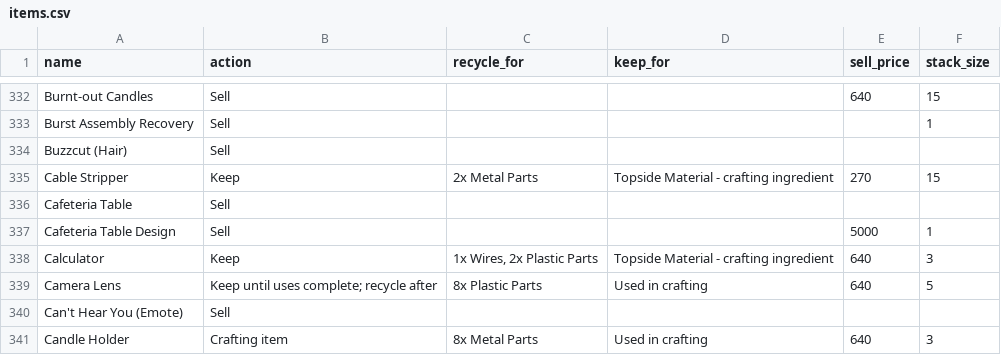
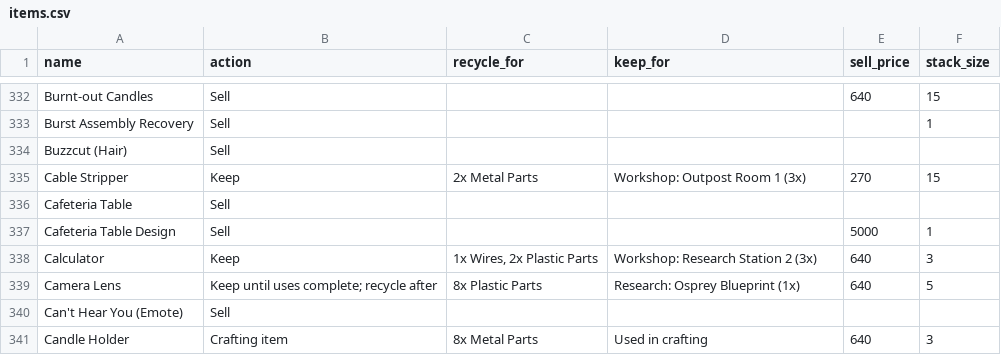
Before and after one commit to jaredcat/ARLO-plus, a CSV file: data/items.csv, drawn as a sheet; only a part is shown, gaps mark what is left out; the diff covers the shown part only.

```diff
--- a/data/items.csv
+++ b/data/items.csv
@@ -334,7 +334,7 @@ Burst Assembly Recovery,Sell,,,,1
 Buzzcut (Hair),Sell,,,,
-Cable Stripper,Keep,2x Metal Parts,Topside Material - crafting ingredient,270,15
+Cable Stripper,Keep,2x Metal Parts,Workshop: Outpost Room 1 (3x),270,15
 Cafeteria Table,Sell,,,,
 Cafeteria Table Design,Sell,,,5000,1
-Calculator,Keep,"1x Wires, 2x Plastic Parts",Topside Material - crafting ingredient,640,3
-Camera Lens,Keep until uses complete; recycle after,8x Plastic Parts,Used in crafting,640,5
+Calculator,Keep,"1x Wires, 2x Plastic Parts",Workshop: Research Station 2 (3x),640,3
+Camera Lens,Keep until uses complete; recycle after,8x Plastic Parts,Research: Osprey Blueprint (1x),640,5
 Can't Hear You (Emote),Sell,,,,
```
Also changed, not shown: 121 edited cells elsewhere in this file, data/quests.csv, 4 other files.
